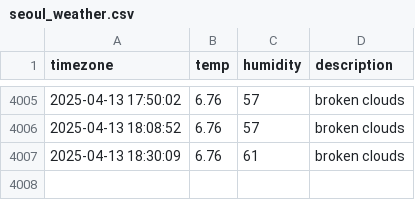
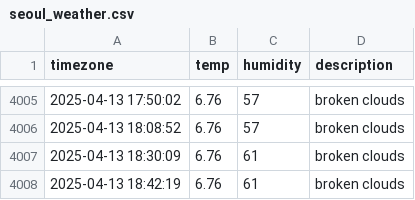
Before and after one commit to YOOSEONGWOO/seoul_weather, a CSV file: seoul_weather.csv, drawn as a sheet; only a part is shown, gaps mark what is left out.

```diff
--- a/seoul_weather.csv
+++ b/seoul_weather.csv
@@ -4007 +4007,2 @@ timezone,temp,humidity,description
 2025-04-13 18:30:09,6.76,61,broken clouds
+2025-04-13 18:42:19,6.76,61,broken clouds
```
